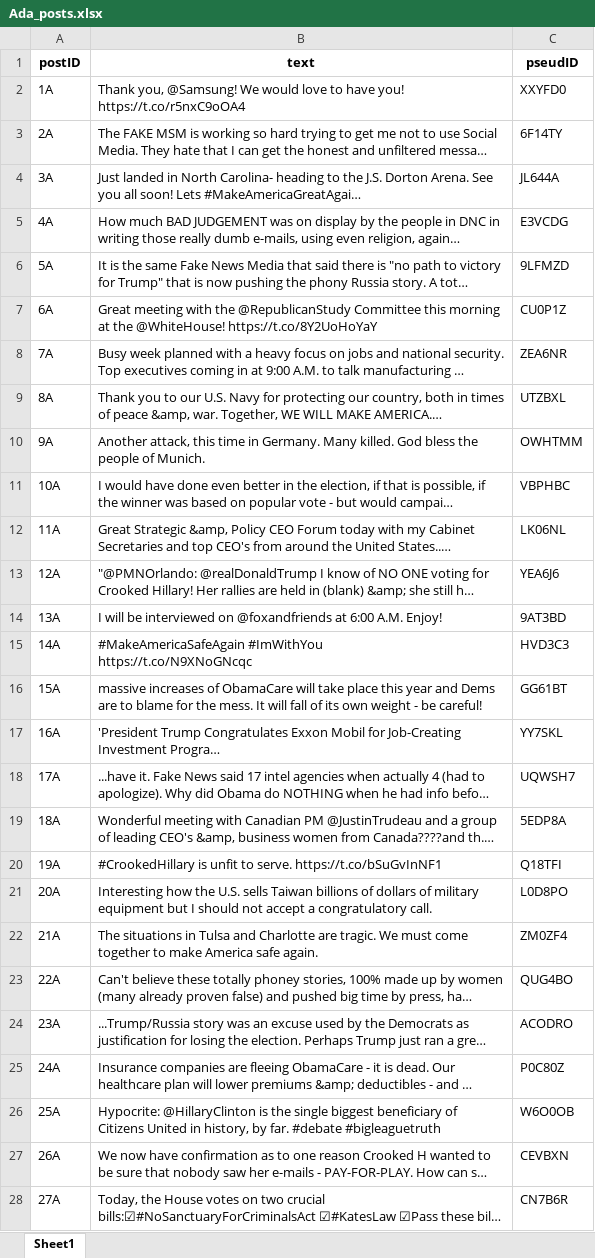
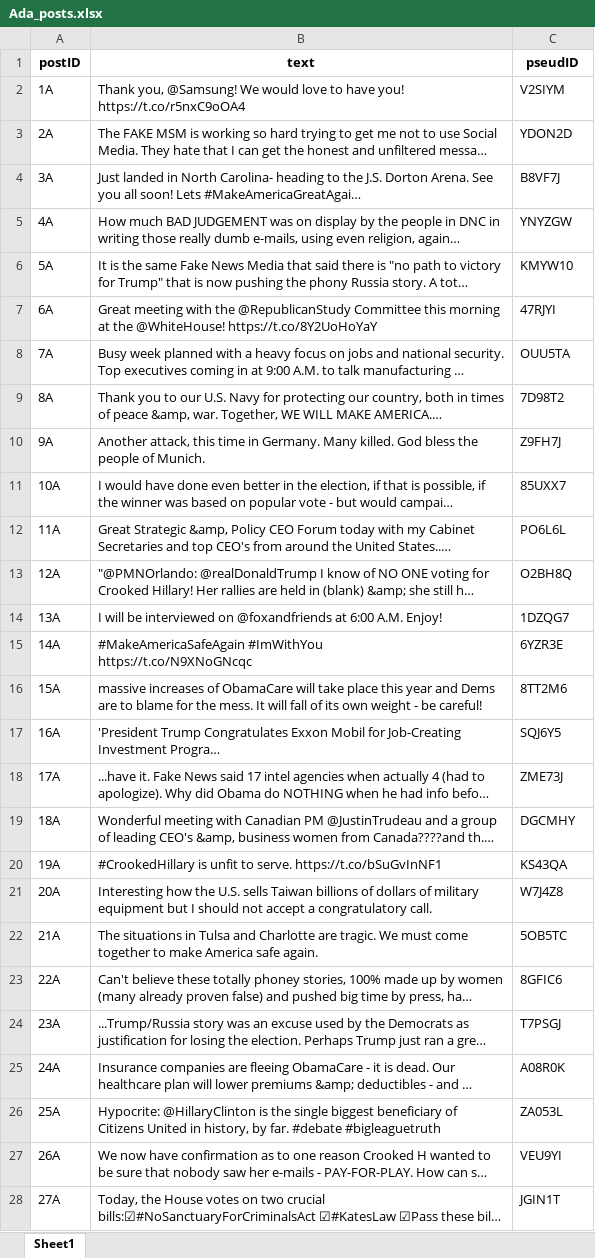
Before and after one commit to adashiyj/Scapegoat, an Excel workbook: Actual Coding/Ada_posts.xlsx, sheet Sheet1, drawn as a sheet; only a part is shown; long unchanged cells end in …; values as stored, in another font and other column widths than the file's, no borders; the diff covers the shown part only; the diff names each change by its address in the sheet, - before the commit and + after, or states it on an @@ line.

```diff
--- a/Actual Coding/Ada_posts.xlsx (sheet Sheet1)
+++ b/Actual Coding/Ada_posts.xlsx (sheet Sheet1)
-C2 (pseudID): XXYFD0
+C2 (pseudID): V2SIYM
-C3 (pseudID): 6F14TY
+C3 (pseudID): YDON2D
-C4 (pseudID): JL644A
+C4 (pseudID): B8VF7J
-C5 (pseudID): E3VCDG
+C5 (pseudID): YNYZGW
-C6 (pseudID): 9LFMZD
+C6 (pseudID): KMYW10
-C7 (pseudID): CU0P1Z
+C7 (pseudID): 47RJYI
-C8 (pseudID): ZEA6NR
+C8 (pseudID): OUU5TA
-C9 (pseudID): UTZBXL
+C9 (pseudID): 7D98T2
-C10 (pseudID): OWHTMM
+C10 (pseudID): Z9FH7J
-C11 (pseudID): VBPHBC
+C11 (pseudID): 85UXX7
-C12 (pseudID): LK06NL
+C12 (pseudID): PO6L6L
-C13 (pseudID): YEA6J6
+C13 (pseudID): O2BH8Q
-C14 (pseudID): 9AT3BD
+C14 (pseudID): 1DZQG7
-C15 (pseudID): HVD3C3
+C15 (pseudID): 6YZR3E
-C16 (pseudID): GG61BT
+C16 (pseudID): 8TT2M6
-C17 (pseudID): YY7SKL
+C17 (pseudID): SQJ6Y5
-C18 (pseudID): UQWSH7
+C18 (pseudID): ZME73J
-C19 (pseudID): 5EDP8A
+C19 (pseudID): DGCMHY
-C20 (pseudID): Q18TFI
+C20 (pseudID): KS43QA
-C21 (pseudID): L0D8PO
+C21 (pseudID): W7J4Z8
-C22 (pseudID): ZM0ZF4
+C22 (pseudID): 5OB5TC
-C23 (pseudID): QUG4BO
+C23 (pseudID): 8GFIC6
-C24 (pseudID): ACODRO
+C24 (pseudID): T7PSGJ
-C25 (pseudID): P0C80Z
+C25 (pseudID): A08R0K
-C26 (pseudID): W6O0OB
+C26 (pseudID): ZA053L
-C27 (pseudID): CEVBXN
+C27 (pseudID): VEU9YI
-C28 (pseudID): CN7B6R
+C28 (pseudID): JGIN1T
```
Also changed, not shown: 273 edited cells elsewhere in this sheet, Actual Coding/Francesco_posts.xlsx, Actual Coding/Luke_posts.xlsx, 2 other files.
